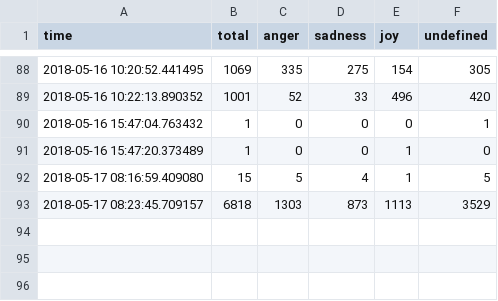
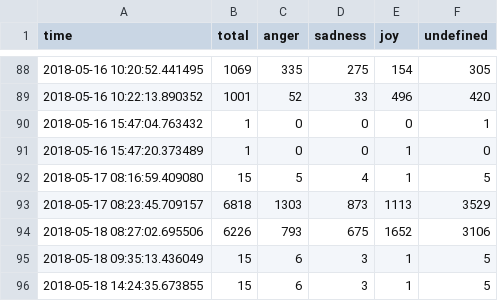
Before and after one commit to tawfung/FlirtAnalyzer, a CSV file: EDfT/detector/data/daily-log.csv, drawn as a sheet; only a part is shown, gaps mark what is left out; the diff names each change by its address in the sheet, - before the commit and + after, or states it on an @@ line.

```diff
--- a/EDfT/detector/data/daily-log.csv
+++ b/EDfT/detector/data/daily-log.csv
+row 94: 2018-05-18 08:27:02.695506 | 6226 | 793 | 675 | 1652 | 3106
+row 95: 2018-05-18 09:35:13.436049 | 15 | 6 | 3 | 1 | 5
+row 96: 2018-05-18 14:24:35.673855 | 15 | 6 | 3 | 1 | 5
```
Also changed, not shown: EDfT/static/stat-log.csv, 1 other file.
